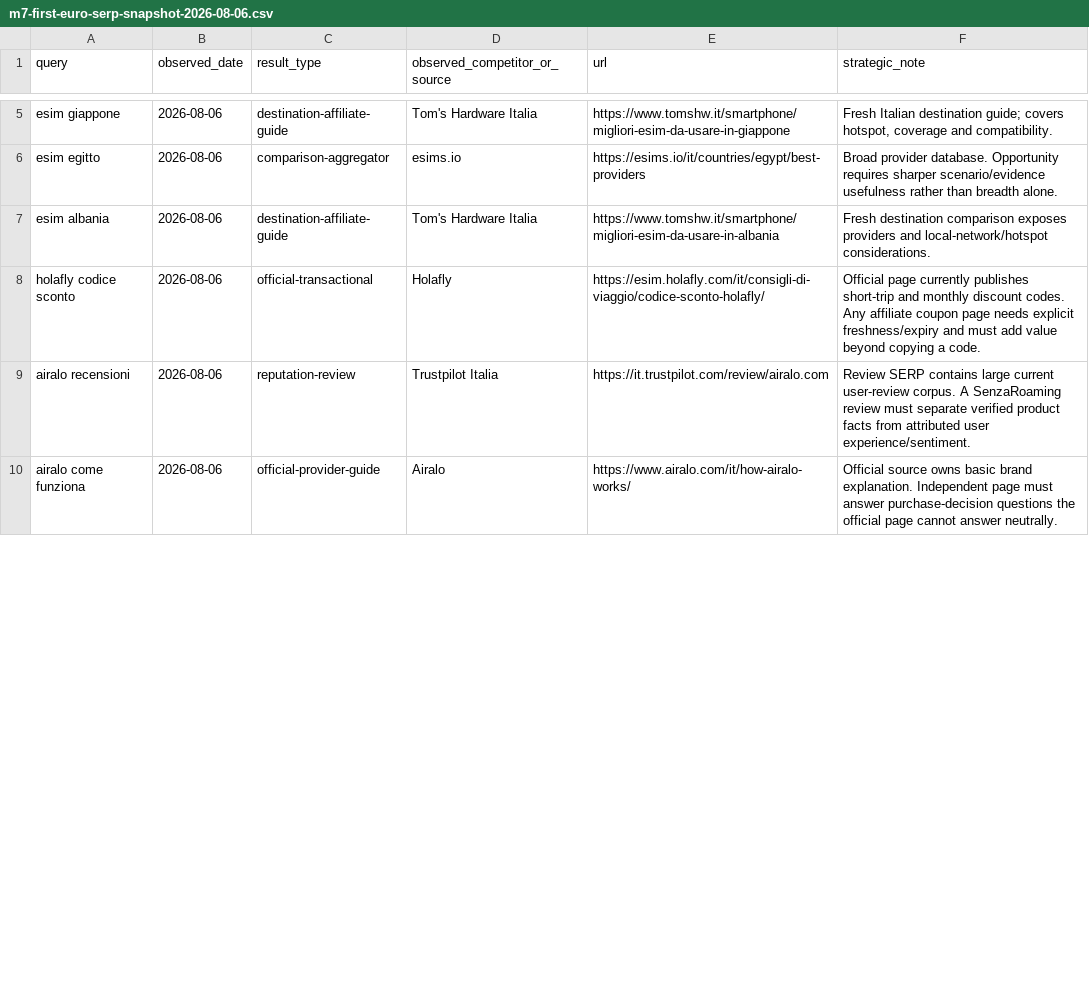
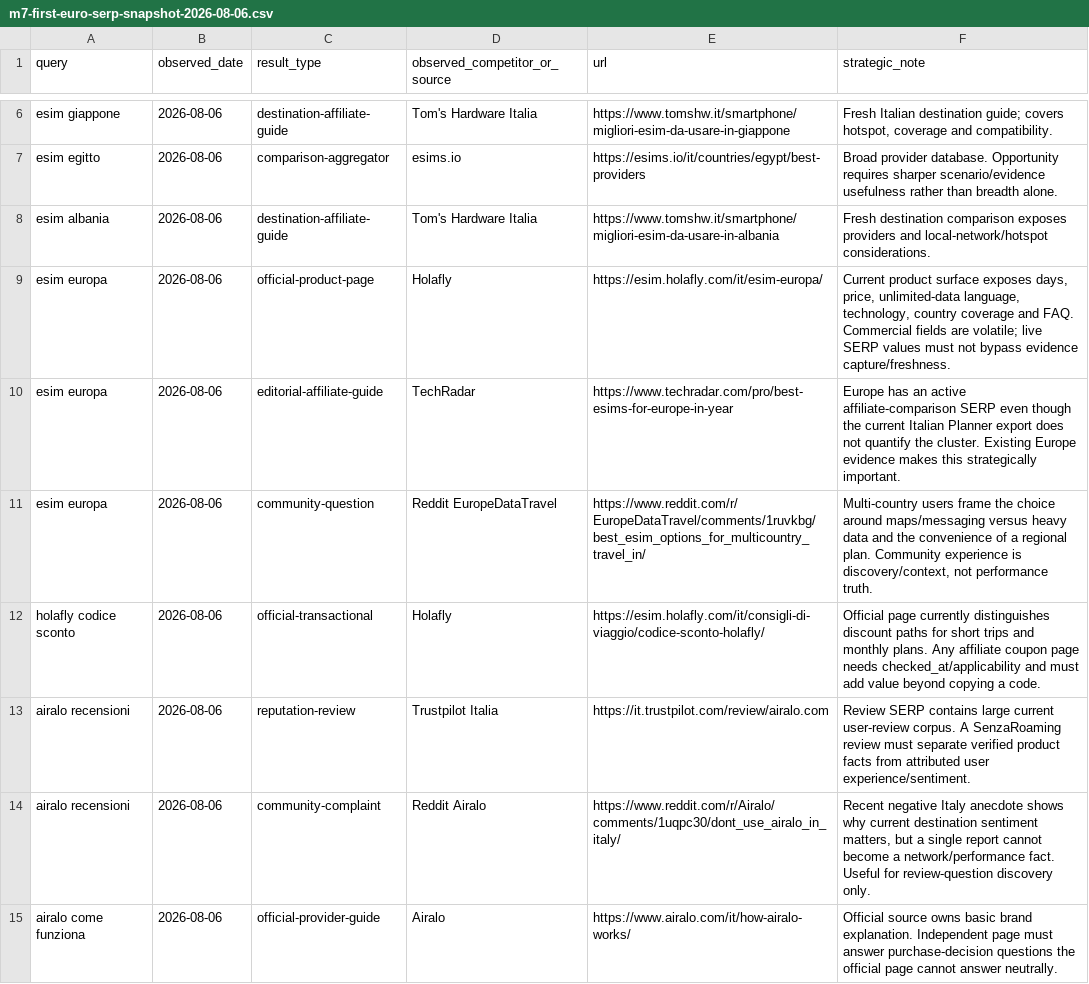
Before and after one commit to soliwkr/esim, a CSV file: research/seo/m7-first-euro-serp-snapshot-2026-08-06.csv, drawn as a sheet; only a part is shown, gaps mark what is left out; the diff covers the shown part only.

Commit message:
Expand first-euro SERP competitor snapshot

```diff
--- a/research/seo/m7-first-euro-serp-snapshot-2026-08-06.csv
+++ b/research/seo/m7-first-euro-serp-snapshot-2026-08-06.csv
@@ -7,4 +8,8 @@ esim egitto,2026-08-06,comparison-aggregator,esims.io,https://esims.io/it/countr
 esim albania,2026-08-06,destination-affiliate-guide,Tom's Hardware Italia,https://www.tomshw.it/smartphone/migliori-esim-da-usare-in-albania,"Fresh destination comparison exposes providers and local-network/hotspot considerations."
-holafly codice sconto,2026-08-06,official-transactional,Holafly,https://esim.holafly.com/it/consigli-di-viaggio/codice-sconto-holafly/,"Official page currently publishes short-trip and monthly discount codes. Any affiliate coupon page needs explicit freshness/expiry and must add value beyond copying a code."
+esim europa,2026-08-06,official-product-page,Holafly,https://esim.holafly.com/it/esim-europa/,"Current product surface exposes days, price, unlimited-data language, technology, country coverage and FAQ. Commercial fields are volatile; live SERP values must not bypass evidence capture/freshness."
+esim europa,2026-08-06,editorial-affiliate-guide,TechRadar,https://www.techradar.com/pro/best-esims-for-europe-in-year,"Europe has an active affiliate-comparison SERP even though the current Italian Planner export does not quantify the cluster. Existing Europe evidence makes this strategically important."
+esim europa,2026-08-06,community-question,Reddit EuropeDataTravel,https://www.reddit.com/r/EuropeDataTravel/comments/1ruvkbg/best_esim_options_for_multicountry_travel_in/,"Multi-country users frame the choice around maps/messaging versus heavy data and the convenience of a regional plan. Community experience is discovery/context, not performance truth."
+holafly codice sconto,2026-08-06,official-transactional,Holafly,https://esim.holafly.com/it/consigli-di-viaggio/codice-sconto-holafly/,"Official page currently distinguishes discount paths for short trips and monthly plans. Any affiliate coupon page needs checked_at/applicability and must add value beyond copying a code."
 airalo recensioni,2026-08-06,reputation-review,Trustpilot Italia,https://it.trustpilot.com/review/airalo.com,"Review SERP contains large current user-review corpus. A SenzaRoaming review must separate verified product facts from attributed user experience/sentiment."
+airalo recensioni,2026-08-06,community-complaint,Reddit Airalo,https://www.reddit.com/r/Airalo/comments/1uqpc30/dont_use_airalo_in_italy/,"Recent negative Italy anecdote shows why current destination sentiment matters, but a single report cannot become a network/performance fact. Useful for review-question discovery only."
 airalo come funziona,2026-08-06,official-provider-guide,Airalo,https://www.airalo.com/it/how-airalo-works/,"Official source owns basic brand explanation. Independent page must answer purchase-decision questions the official page cannot answer neutrally."
```
Also changed, not shown: 5 added rows elsewhere in this file.
